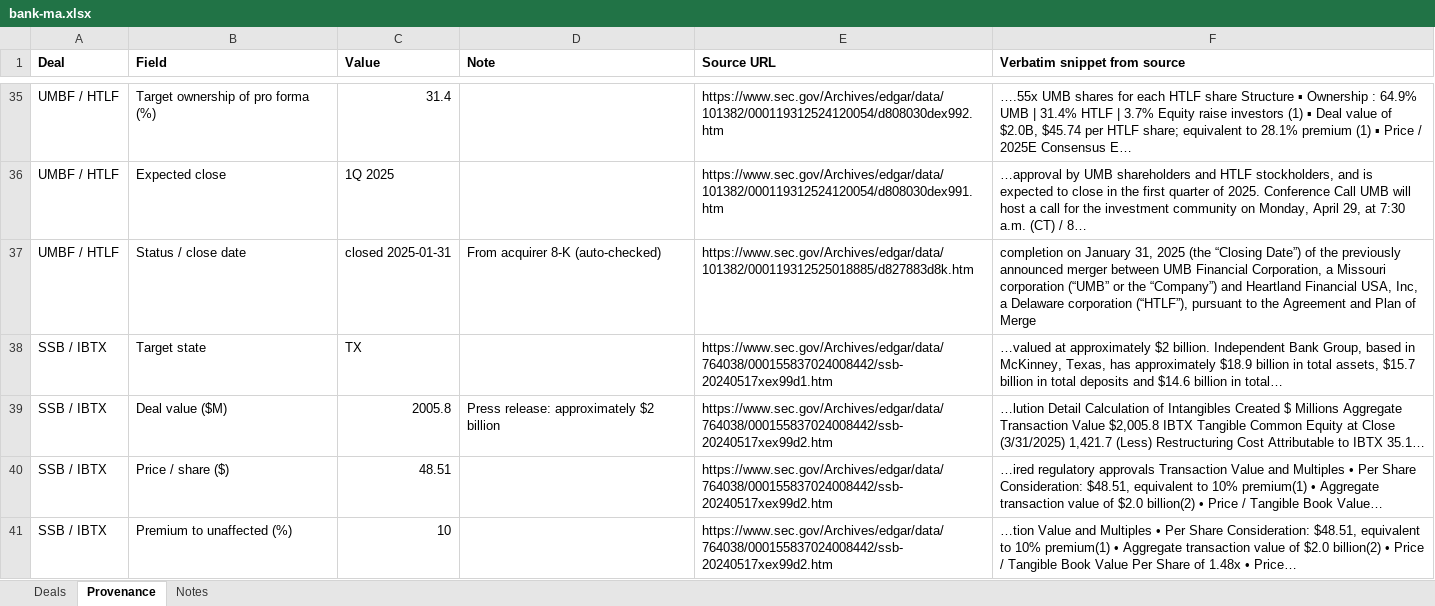
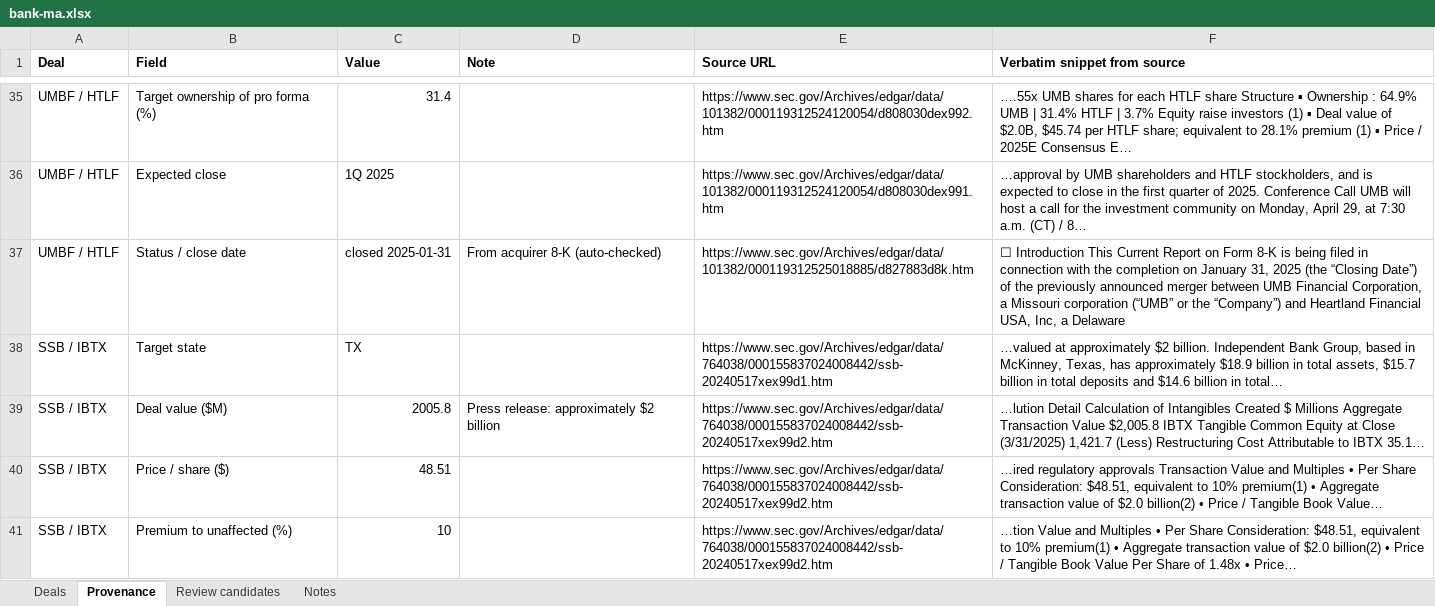
Before and after one commit to ehines12/research-hub, an Excel workbook: data/bank-ma.xlsx, sheet Provenance, drawn as a sheet; only a part is shown, gaps mark what is left out; values as stored, in another font and other column widths than the file's, no borders; the diff covers the shown part only; the diff names each change by its address in the sheet, - before the commit and + after, or states it on an @@ line.

Commit message:
Bank M&A: add 2025-26 deals (20; 30 total since 2024) with per-field EDGAR provenance; pending/terminated status via acquirer+target 8-Ks; warn-only review candidates; 2025-26 filter

```diff
--- a/data/bank-ma.xlsx (sheet Provenance)
+++ b/data/bank-ma.xlsx (sheet Provenance)
+sheet tab: Review candidates
-F37 (Verbatim snippet from source): completion on January 31, 2025 (the “Closing Date”) of the previously announced merger between UMB Financial Corporation, a Missouri corporation (“UMB” or the “Company”) and Heartland Financial USA, Inc, a Delaware corporation (“HTLF”), pursuant to the Agreement and Plan of Merge
+F37 (Verbatim snippet from source): ☐ Introduction This Current Report on Form 8-K is being filed in connection with the completion on January 31, 2025 (the “Closing Date”) of the previously announced merger between UMB Financial Corporation, a Missouri corporation (“UMB” or the “Company”) and Heartland Financial USA, Inc, a Delaware
```
Also changed, not shown: 364 added rows and 2 edited cells elsewhere in this sheet, sheet Deals, sheet Notes, 9 other files.
